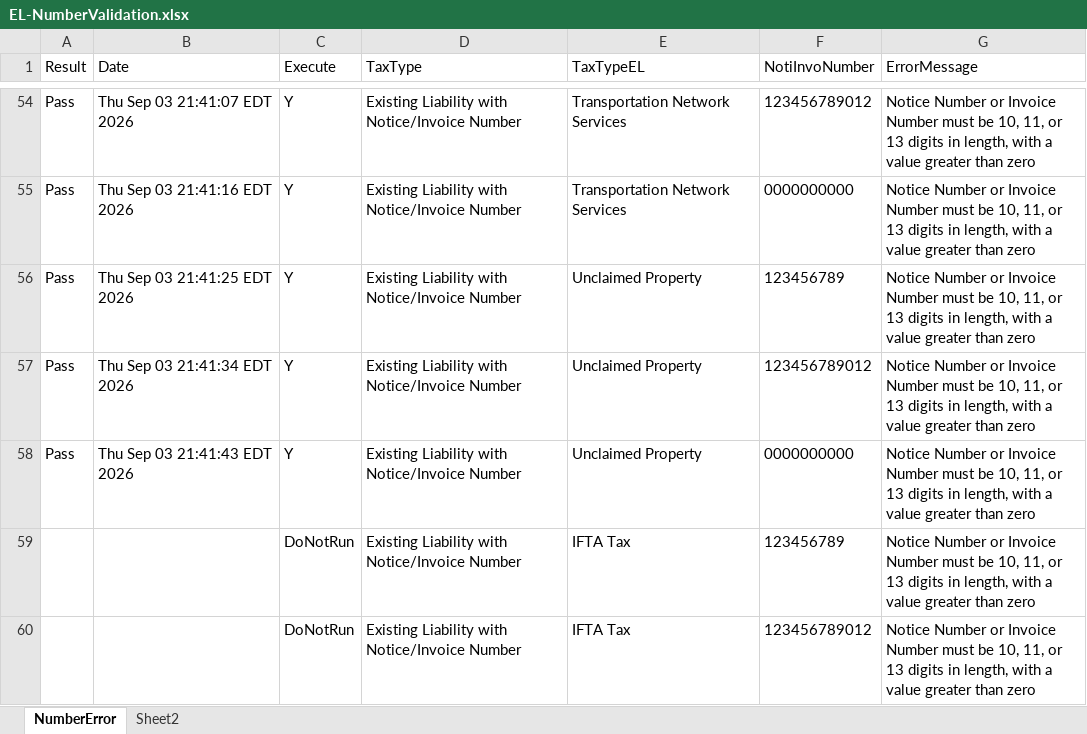
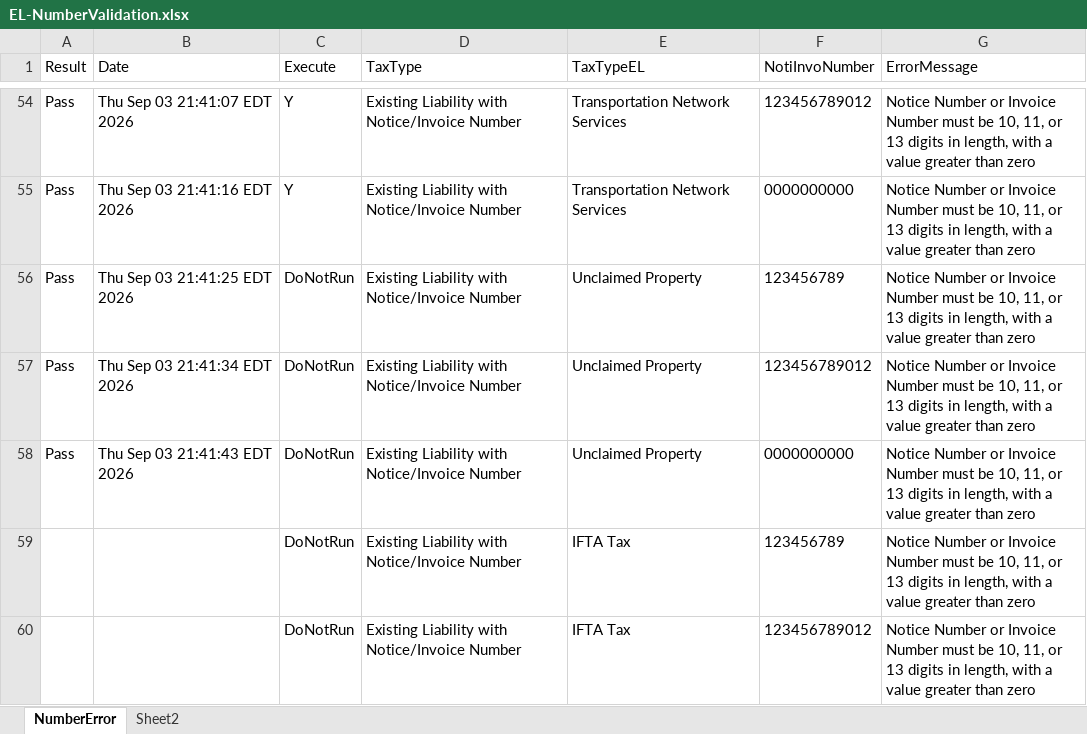
Before and after one commit to dcusend/VPS-Katalon, an Excel workbook: KatalonData/RADTestData/EL-NumberValidation.xlsx, sheet NumberError, drawn as a sheet; only a part is shown, gaps mark what is left out; values as stored, in another font and other column widths than the file's, no borders; the diff names each change by its address in the sheet, - before the commit and + after, or states it on an @@ line.

```diff
--- a/KatalonData/RADTestData/EL-NumberValidation.xlsx (sheet NumberError)
+++ b/KatalonData/RADTestData/EL-NumberValidation.xlsx (sheet NumberError)
-C56:C58 (Execute): Y
+C56:C58 (Execute): DoNotRun
```
Also changed, not shown: sheet Sheet2, KatalonData/RADTestData/BeforePaymentsPersonal.xlsx, KatalonData/RADTestData/ChangePaymentMethodCorp.xlsx, 40 other files.
